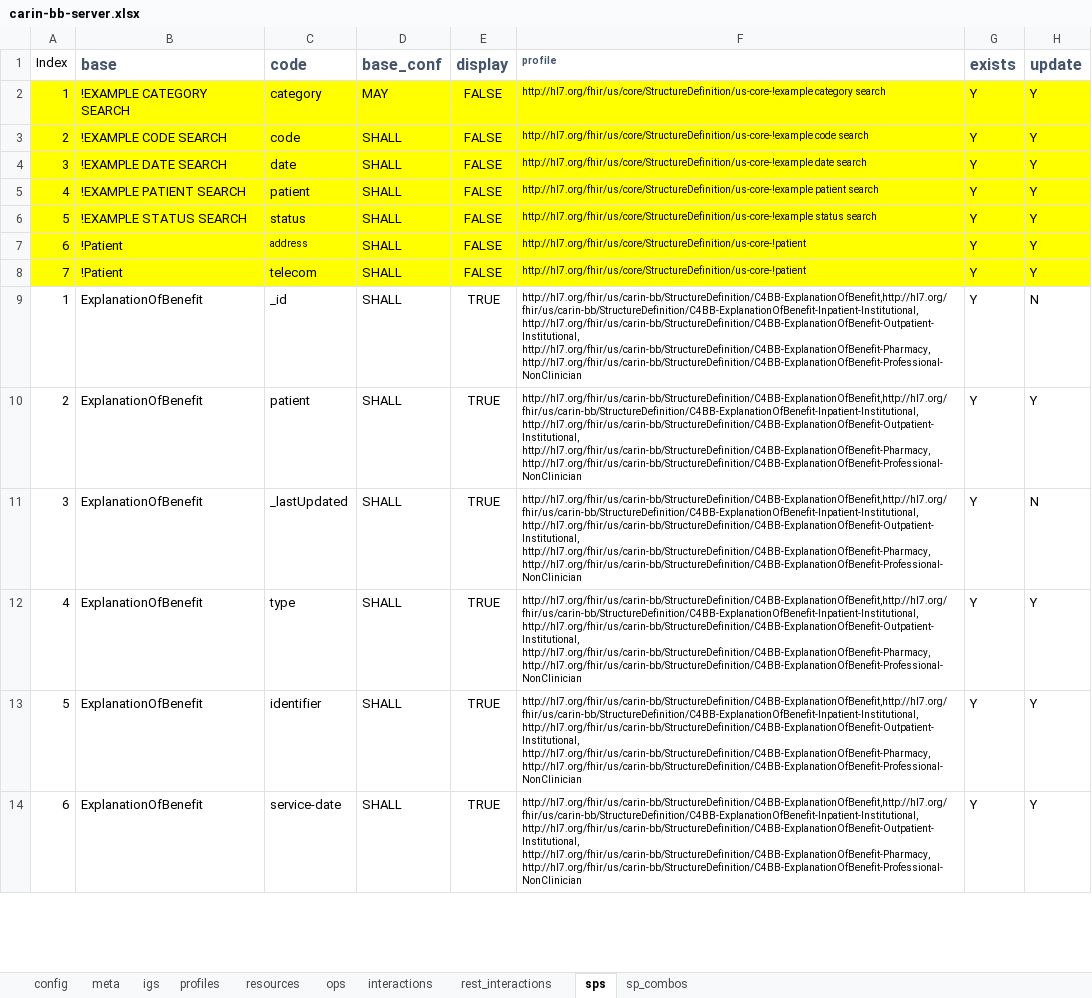
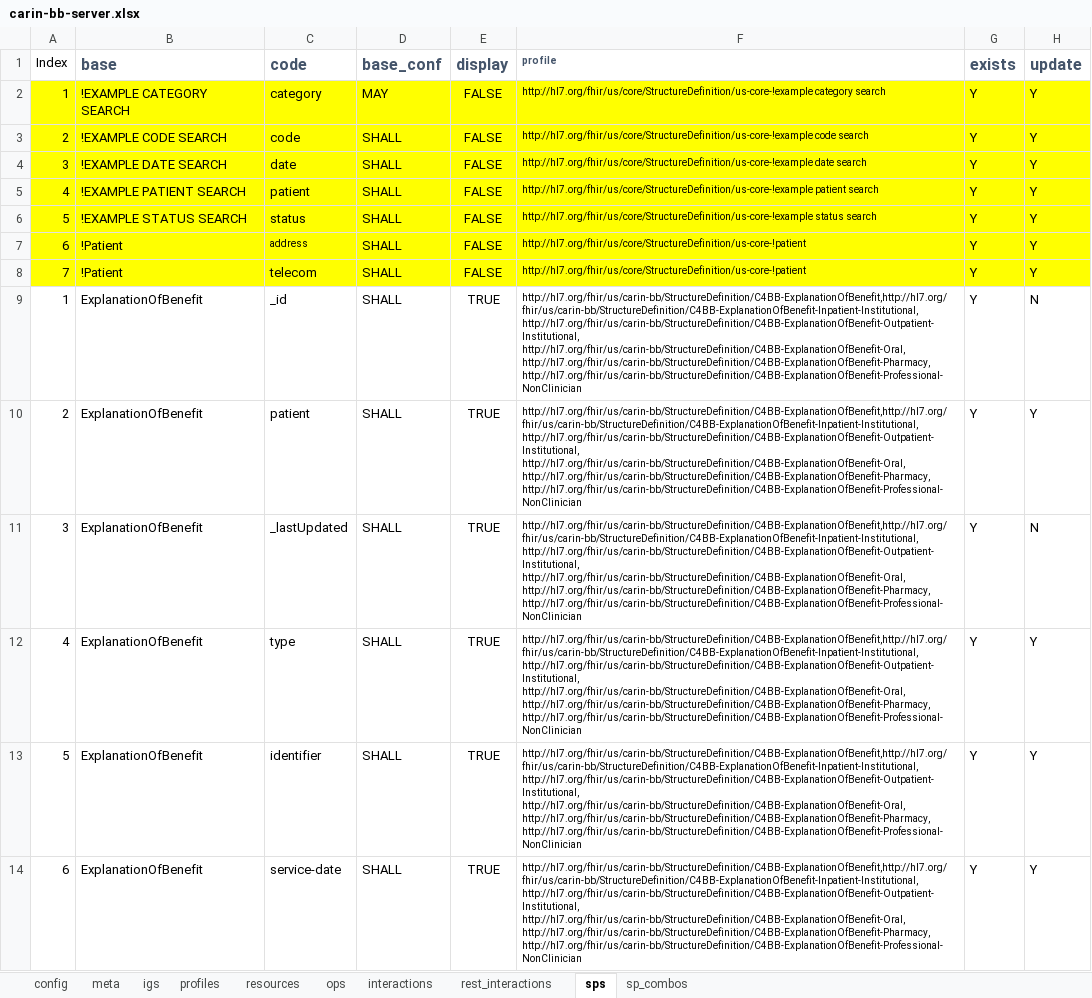
Before and after one commit to HL7/carin-bb, an Excel workbook: input/fsh/scripts/carin-bb-server.xlsx, sheet sps, drawn as a sheet; only a part is shown; values as stored, in another font and other column widths than the file's, no borders; ↵ is a line break in a cell; the diff covers the shown part only; the diff names each change by its address in the sheet, - before the commit and + after, or states it on an @@ line.

Commit message:
Updated CapabilityStatement with Oral Profile

```diff
--- a/input/fsh/scripts/carin-bb-server.xlsx (sheet sps)
+++ b/input/fsh/scripts/carin-bb-server.xlsx (sheet sps)
-F9:F14 (profile): http://hl7.org/fhir/us/carin-bb/StructureDefinition/C4BB-ExplanationOfBenefit,http://hl7.org/fhir/us/carin-bb/StructureDefinition/C4BB-ExplanationOfBenefit-Inpatient-Institutional, ↵ http://hl7.org/fhir/us/carin-bb/StructureDefinition/C4BB-ExplanationOfBenefit-Outpatient-Institutional, ↵ http://hl7.org/fhir/us/carin-bb/StructureDefinition/C4BB-ExplanationOfBenefit-Pharmacy, ↵ http://hl7.org/fhir/us/carin-bb/StructureDefinition/C4BB-ExplanationOfBenefit-Professional-NonClinician
+F9:F14 (profile): http://hl7.org/fhir/us/carin-bb/StructureDefinition/C4BB-ExplanationOfBenefit,http://hl7.org/fhir/us/carin-bb/StructureDefinition/C4BB-ExplanationOfBenefit-Inpatient-Institutional, ↵ http://hl7.org/fhir/us/carin-bb/StructureDefinition/C4BB-ExplanationOfBenefit-Outpatient-Institutional, ↵ http://hl7.org/fhir/us/carin-bb/StructureDefinition/C4BB-ExplanationOfBenefit-Oral, ↵ http://hl7.org/fhir/us/carin-bb/StructureDefinition/C4BB-ExplanationOfBenefit-Pharmacy, ↵ http://hl7.org/fhir/us/carin-bb/StructureDefinition/C4BB-ExplanationOfBenefit-Professional-NonClinician
```
Also changed, not shown: 5 edited cells and cell formats elsewhere in this sheet, sheet profiles, sheet config, 1 other file.
